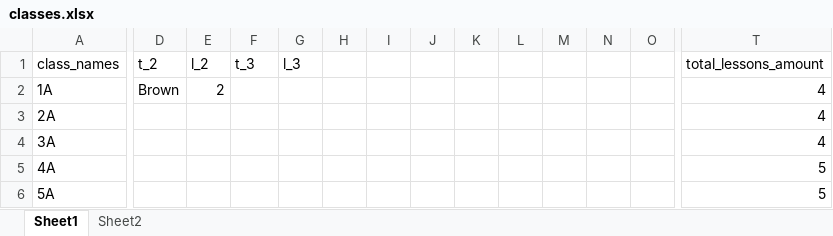
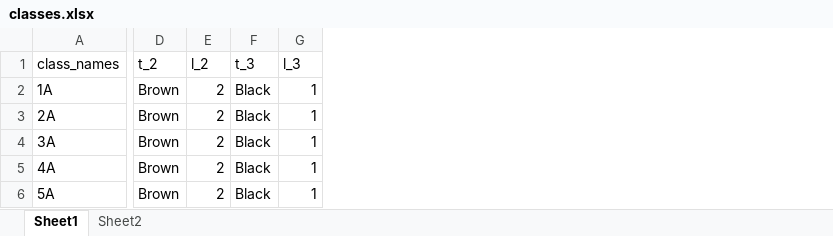
Before and after one commit to ratstam/pyme-table, an Excel workbook: classes.xlsx, sheet Sheet1, drawn as a sheet; only a part is shown, gaps mark what is left out; values as stored, in another font and other column widths than the file's, no borders; the diff covers the shown part only; the diff names each change by its address in the sheet, - before the commit and + after, or states it on an @@ line.

```diff
--- a/classes.xlsx (sheet Sheet1)
+++ b/classes.xlsx (sheet Sheet1)
-column H, empty
-column I, empty
-column J, empty
-column K, empty
-column L, empty
-column M, empty
-column N, empty
-column O, empty
-column T (total_lessons_amount), rows 2-6: 4 | 4 | 4 | 5 | 5
-F2:F6 (t_3): (empty)
+F2:F6 (t_3): Black
-G2:G6 (l_3): (empty)
+G2:G6 (l_3): 1
-D3:D6 (t_2): (empty)
+D3:D6 (t_2): Brown
-E3:E6 (l_2): (empty)
+E3:E6 (l_2): 2
```
Also changed, not shown: 4 removed columns elsewhere in this sheet, 3 other files.
